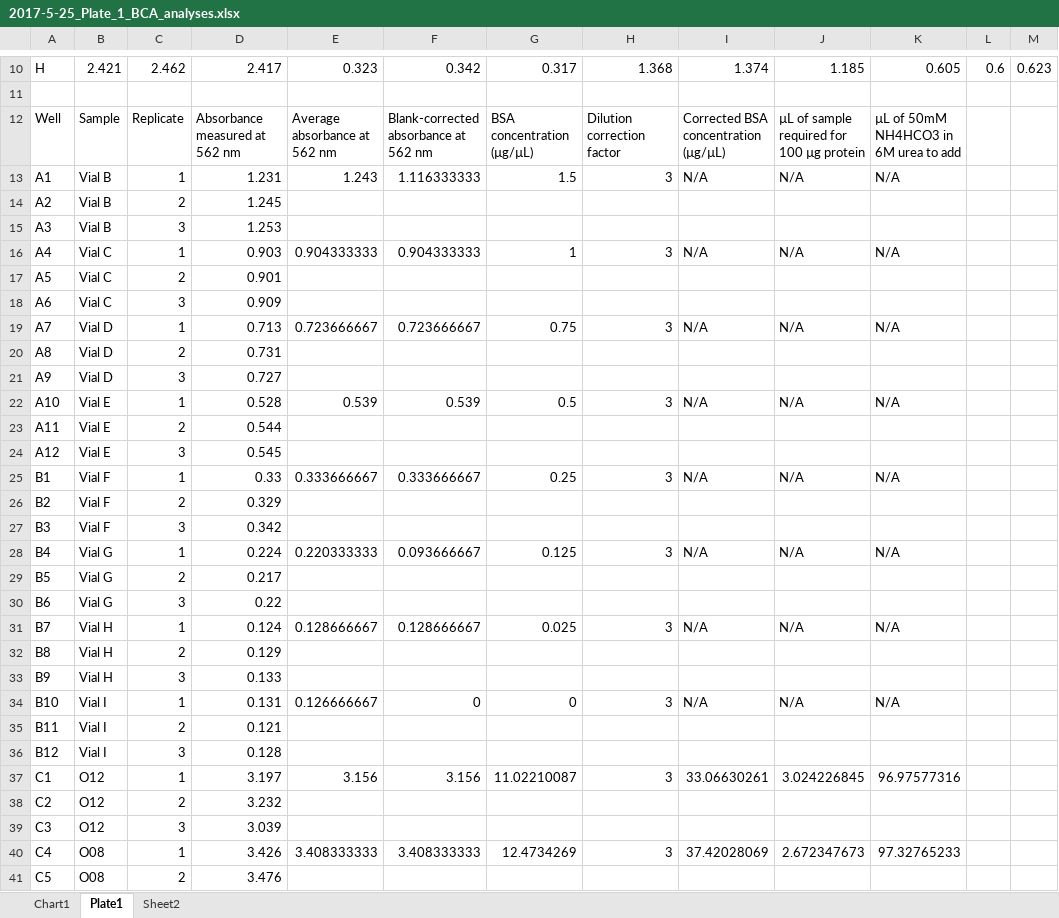
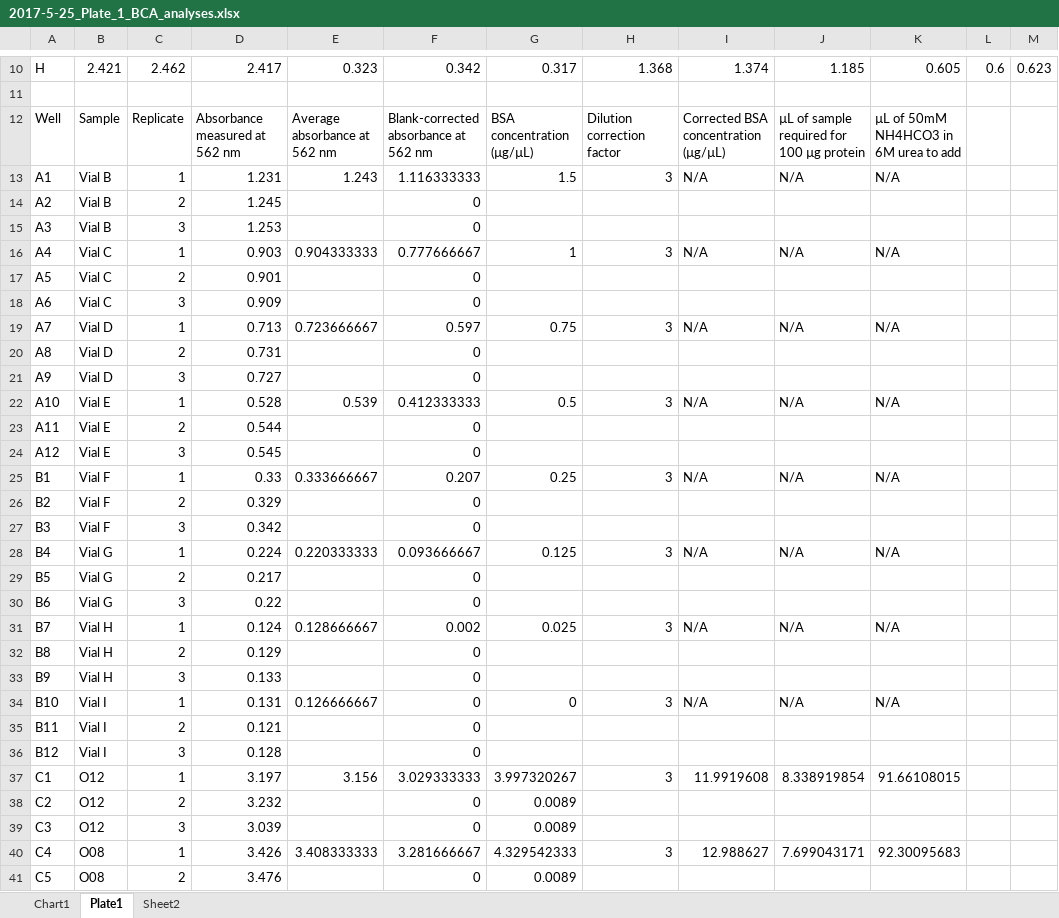
Before and after one commit to RobertsLab/project-oyster-oa, an Excel workbook: analyses/BCA_analysis/2017-5-25_Plate_1_BCA_analyses.xlsx, sheet Plate1, drawn as a sheet; only a part is shown, gaps mark what is left out; values as stored, in another font and other column widths than the file's, no borders; table styles not drawn; the diff covers the shown part only; the diff names each change by its address in the sheet, - before the commit and + after, or states it on an @@ line.

```diff
--- a/analyses/BCA_analysis/2017-5-25_Plate_1_BCA_analyses.xlsx (sheet Plate1)
+++ b/analyses/BCA_analysis/2017-5-25_Plate_1_BCA_analyses.xlsx (sheet Plate1)
-F14:F15: (empty)
+F14:F15: 0
-F16: 0.904333333
+F16: 0.777666667
-F17:F18: (empty)
+F17:F18: 0
-F19: 0.723666667
+F19: 0.597
-F20:F21: (empty)
+F20:F21: 0
-F22: 0.539
+F22: 0.412333333
-F23:F24: (empty)
+F23:F24: 0
-F25: 0.333666667
+F25: 0.207
-F26:F27: (empty)
+F26:F27: 0
-F29:F30: (empty)
+F29:F30: 0
-F31: 0.128666667
+F31: 0.002
-F32:F33: (empty)
+F32:F33: 0
-F35:F36: (empty)
+F35:F36: 0
-F37: 3.156
+F37: 3.029333333
-G37: 11.02210087
+G37: 3.997320267
-I37: 33.06630261
+I37: 11.9919608
-J37: 3.024226845
+J37: 8.338919854
-K37: 96.97577316
+K37: 91.66108015
-F38:F39: (empty)
+F38:F39: 0
-G38:G39: (empty)
+G38:G39: 0.0089
-F40: 3.408333333
+F40: 3.281666667
-G40: 12.4734269
+G40: 4.329542333
-I40: 37.42028069
+I40: 12.988627
-J40: 2.672347673
+J40: 7.699043171
-K40: 97.32765233
+K40: 92.30095683
-F41: (empty)
+F41: 0
-G41: (empty)
+G41: 0.0089
```
Also changed, not shown: 196 edited cells elsewhere in this sheet, formulas that keep their value, charts or pictures, analyses/BCA_analysis/2017-5-25_Plate_2_BCA_analyses.xlsx.
